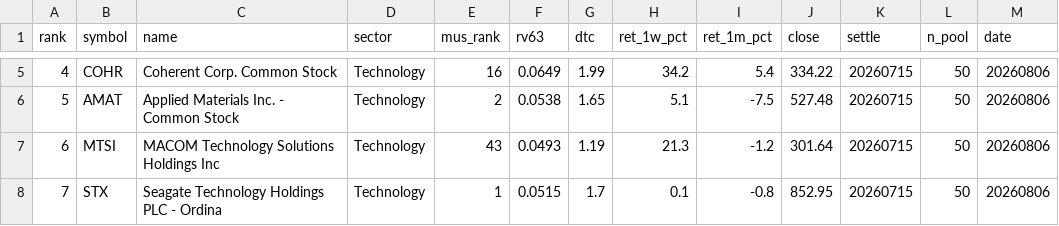
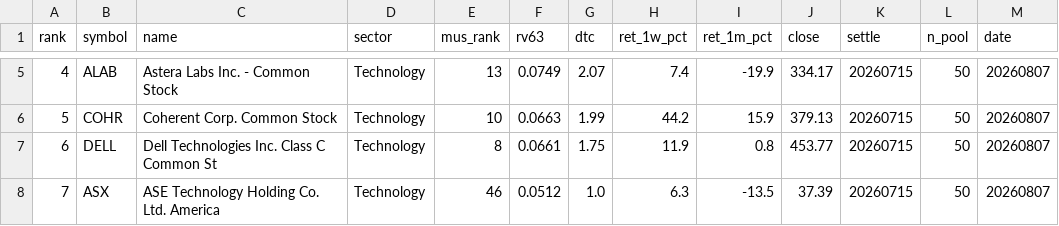
Before and after one commit to sj951027/us-screener, a CSV file: docs/data/us_tilt.csv, drawn as a sheet; only a part is shown, gaps mark what is left out; the diff covers the shown part only.

```diff
--- a/docs/data/us_tilt.csv
+++ b/docs/data/us_tilt.csv
@@ -5,4 +5,4 @@
-4,COHR,Coherent Corp. Common Stock,Technology,16,0.0649,1.99,34.2,5.4,334.22,20260715,50,20260806
-5,AMAT,Applied Materials  Inc. - Common Stock,Technology,2,0.0538,1.65,5.1,-7.5,527.48,20260715,50,20260806
-6,MTSI,MACOM Technology Solutions Holdings  Inc,Technology,43,0.0493,1.19,21.3,-1.2,301.64,20260715,50,20260806
-7,STX,Seagate Technology Holdings PLC - Ordina,Technology,1,0.0515,1.7,0.1,-0.8,852.95,20260715,50,20260806
+4,ALAB,Astera Labs  Inc. - Common Stock,Technology,13,0.0749,2.07,7.4,-19.9,334.17,20260715,50,20260807
+5,COHR,Coherent Corp. Common Stock,Technology,10,0.0663,1.99,44.2,15.9,379.13,20260715,50,20260807
+6,DELL,Dell Technologies Inc. Class C Common St,Technology,8,0.0661,1.75,11.9,0.8,453.77,20260715,50,20260807
+7,ASX,ASE Technology Holding Co.  Ltd. America,Technology,46,0.0512,1.0,6.3,-13.5,37.39,20260715,50,20260807
```
Also changed, not shown: 50 edited cells elsewhere in this file, docs/data/us_latest.csv.
